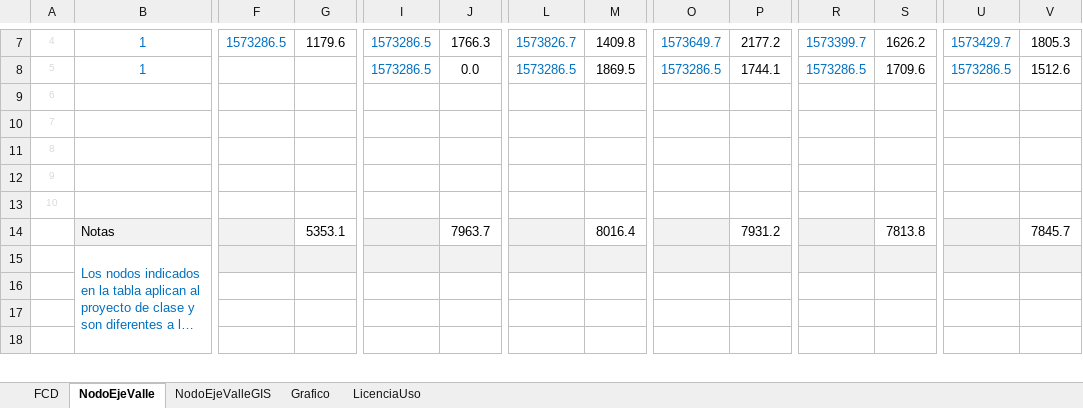
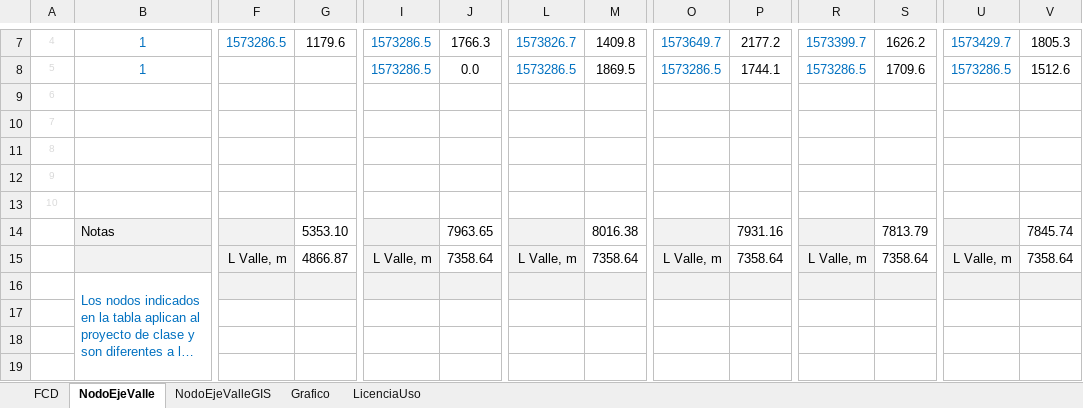
Before and after one commit to rcfdtools/R.HCMC, an Excel workbook: file/table/R.HCMC.NodoValle.xlsx, sheet NodoEjeValle, drawn as a sheet; only a part is shown, gaps mark what is left out; long unchanged cells end in …; values as stored, in another font and other column widths than the file's, no borders; rows hold the shown columns only; the diff names each change by its address in the sheet, - before the commit and + after, or states it on an @@ line.

```diff
--- a/file/table/R.HCMC.NodoValle.xlsx (sheet NodoEjeValle)
+++ b/file/table/R.HCMC.NodoValle.xlsx (sheet NodoEjeValle)
-G14: 5353.1
+G14: 5353.10
-J14: 7963.7
+J14: 7963.65
-M14: 8016.4
+M14: 8016.38
-P14: 7931.2
+P14: 7931.16
-S14: 7813.8
+S14: 7813.79
-V14: 7845.7
+V14: 7845.74
+row 15:  |  | L Valle, m | 4866.87 | L Valle, m | 7358.64 | L Valle, m | 7358.64 | L Valle, m | 7358.64 | L Valle, m | 7358.64 | L Valle, m | 7358.64
```
Also changed, not shown: charts or pictures, 7 other files.
